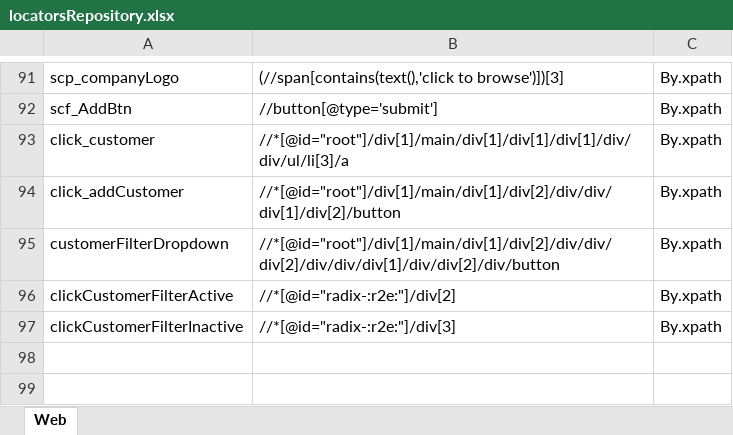
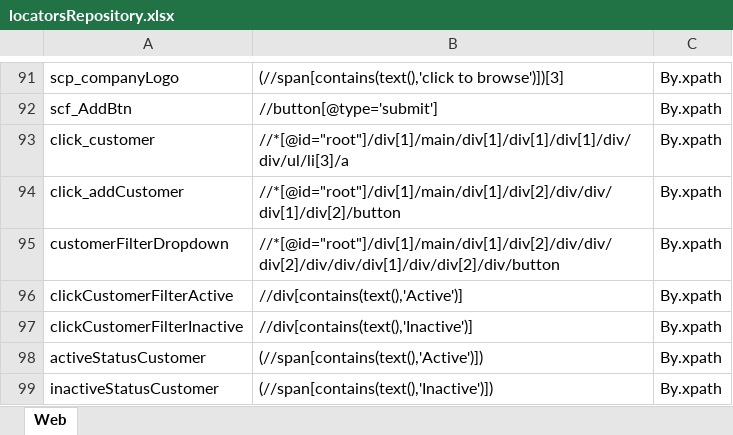
Before and after one commit to samindyauv/Vehicle_Tracking_System_Automation, an Excel workbook: data/locatorsRepository.xlsx, sheet Web, drawn as a sheet; only a part is shown, gaps mark what is left out; values as stored, in another font and other column widths than the file's, no borders; the diff names each change by its address in the sheet, - before the commit and + after, or states it on an @@ line.

Commit message:
customer filter

```diff
--- a/data/locatorsRepository.xlsx (sheet Web)
+++ b/data/locatorsRepository.xlsx (sheet Web)
-B96: //*[@id="radix-:r2e:"]/div[2]
+B96: //div[contains(text(),'Active')]
-B97: //*[@id="radix-:r2e:"]/div[3]
+B97: //div[contains(text(),'Inactive')]
+row 98: activeStatusCustomer | (//span[contains(text(),'Active')]) | By.xpath
+row 99: inactiveStatusCustomer | (//span[contains(text(),'Inactive')]) | By.xpath
```
Also changed, not shown: 4 other files.
